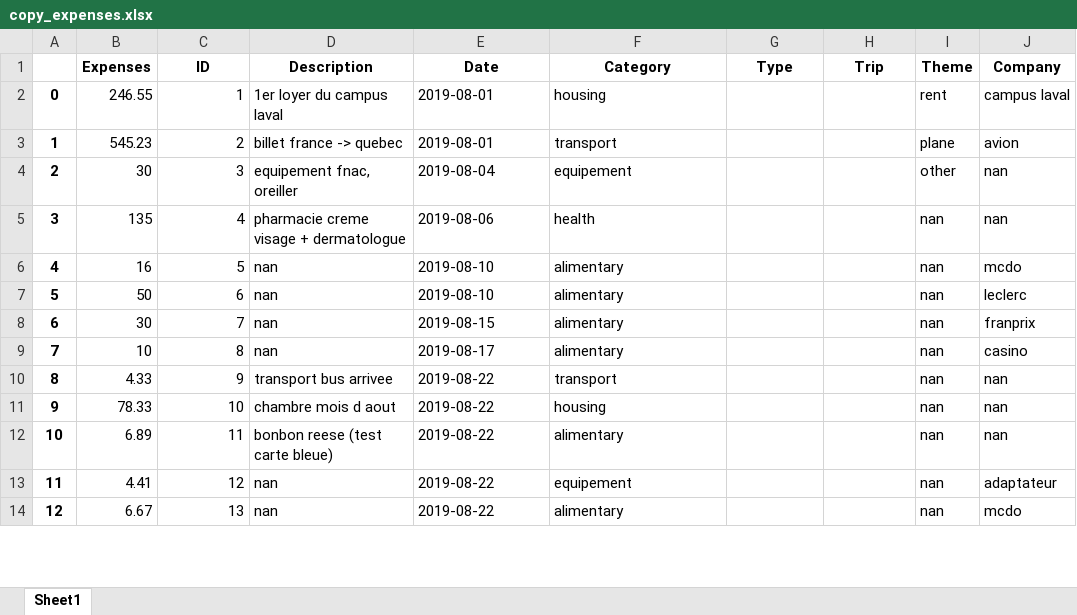
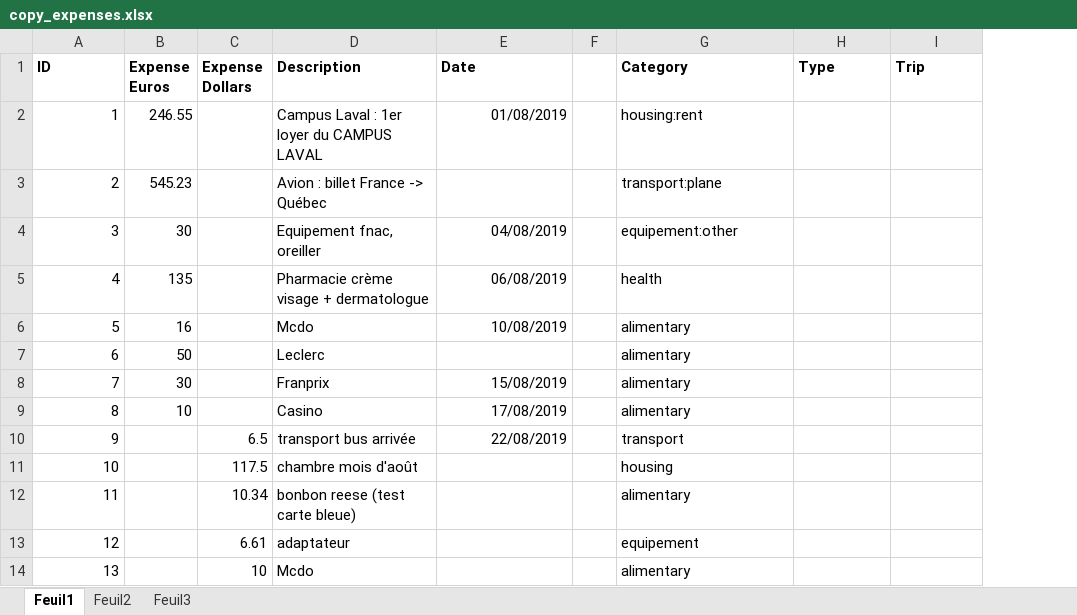
Before and after one commit to Raiytak/Recount, an Excel workbook: app/code/data/excels/copy_expenses.xlsx, sheet Feuil1, drawn as a sheet; only a part is shown; values as stored, in another font and other column widths than the file's, no borders; removed rows and columns are numbered as before the commit, all else as after; the diff covers the shown part only; the diff names each change by its address in the sheet, - before the commit and + after, or states it on an @@ line.

```diff
--- a/app/code/data/excels/copy_expenses.xlsx (sheet Feuil1)
+++ b/app/code/data/excels/copy_expenses.xlsx (sheet Feuil1)
-sheet tab: Sheet1
+sheet tab: Feuil1
+sheet tab: Feuil2
+sheet tab: Feuil3
-column A, rows 2-14: 0 | 1 | 2 | 3 | 4 | 5 | 6 | 7 | 8 | 9 | 10 | 11 | 12
-column B (Expenses), rows 2-14: 246.55 | 545.23 | 30 | 135 | 16 | 50 | 30 | 10 | 4.33 | 78.33 | 6.89 | 4.41 | 6.67
+column B (Expense Euros), rows 2-9: 246.55 | 545.23 | 30 | 135 | 16 | 50 | 30 | 10
+column C (Expense Dollars), rows 10-14: 6.5 | 117.5 | 10.34 | 6.61 | 10
+column F, empty
-column I (Theme), rows 2-14: rent | plane | other | nan | nan | nan | nan | nan | nan | nan | nan | nan | nan
-column J (Company), rows 2-14: campus laval | avion | nan | nan | mcdo | leclerc | franprix | casino | nan | nan | nan | adaptateur | mcdo
-A1 alignment: center
+A1 alignment: left
-D1:E1 alignment: center
+D1:E1 alignment: left
-G1:I1 alignment: center
+G1:I1 alignment: left
-D2 (Description): 1er loyer du campus laval
+D2 (Description): Campus Laval : 1er loyer du CAMPUS LAVAL
-E2 (Date): 2019-08-01
+E2 (Date): 01/08/2019
-G2 (Category): housing
+G2 (Category): housing:rent
-D3 (Description): billet france -> quebec
+D3 (Description): Avion : billet France -> Québec
-E3 (Date): 2019-08-01
+E3 (Date): (empty)
-G3 (Category): transport
+G3 (Category): transport:plane
-D4 (Description): equipement fnac, oreiller
+D4 (Description): Equipement fnac, oreiller
-E4 (Date): 2019-08-04
+E4 (Date): 04/08/2019
-G4 (Category): equipement
+G4 (Category): equipement:other
-D5 (Description): pharmacie creme visage + dermatologue
+D5 (Description): Pharmacie crème visage + dermatologue
-E5 (Date): 2019-08-06
+E5 (Date): 06/08/2019
-D6 (Description): nan
+D6 (Description): Mcdo
-E6 (Date): 2019-08-10
+E6 (Date): 10/08/2019
-D7 (Description): nan
+D7 (Description): Leclerc
-E7 (Date): 2019-08-10
+E7 (Date): (empty)
-D8 (Description): nan
+D8 (Description): Franprix
-E8 (Date): 2019-08-15
+E8 (Date): 15/08/2019
-D9 (Description): nan
+D9 (Description): Casino
-E9 (Date): 2019-08-17
+E9 (Date): 17/08/2019
-D10 (Description): transport bus arrivee
+D10 (Description): transport bus arrivée
-E10 (Date): 2019-08-22
+E10 (Date): 22/08/2019
-D11 (Description): chambre mois d aout
+D11 (Description): chambre mois d'août
-E11:E14 (Date): 2019-08-22
+E11:E14 (Date): (empty)
-D13 (Description): nan
+D13 (Description): adaptateur
-D14 (Description): nan
+D14 (Description): Mcdo
```
Also changed, not shown: 222 added rows, 1126 edited cells and cell formats elsewhere in this sheet, app/code/data/excels/raw_copy_expenses.xlsx, 3 other files.
